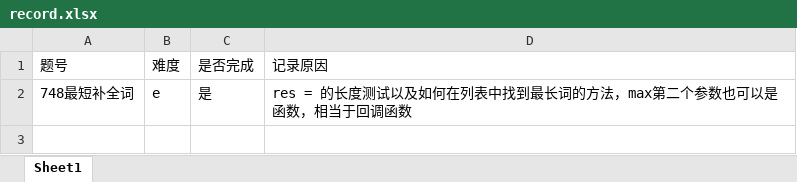
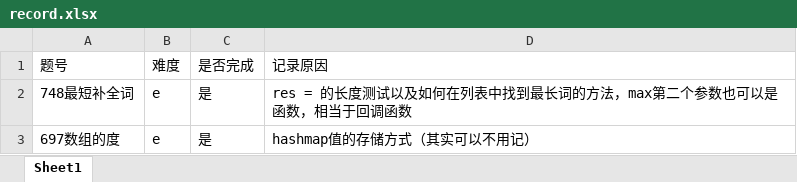
Before and after one commit to txz741/leetcode, an Excel workbook: hashtable/record.xlsx, sheet Sheet1, drawn as a sheet; values as stored, in another font and other column widths than the file's, no borders; the diff names each change by its address in the sheet, - before the commit and + after, or states it on an @@ line.

```diff
--- a/hashtable/record.xlsx (sheet Sheet1)
+++ b/hashtable/record.xlsx (sheet Sheet1)
+row 3: 697数组的度 | e | 是 | hashmap值的存储方式（其实可以不用记）
```
Also changed, not shown: 2 other files.
